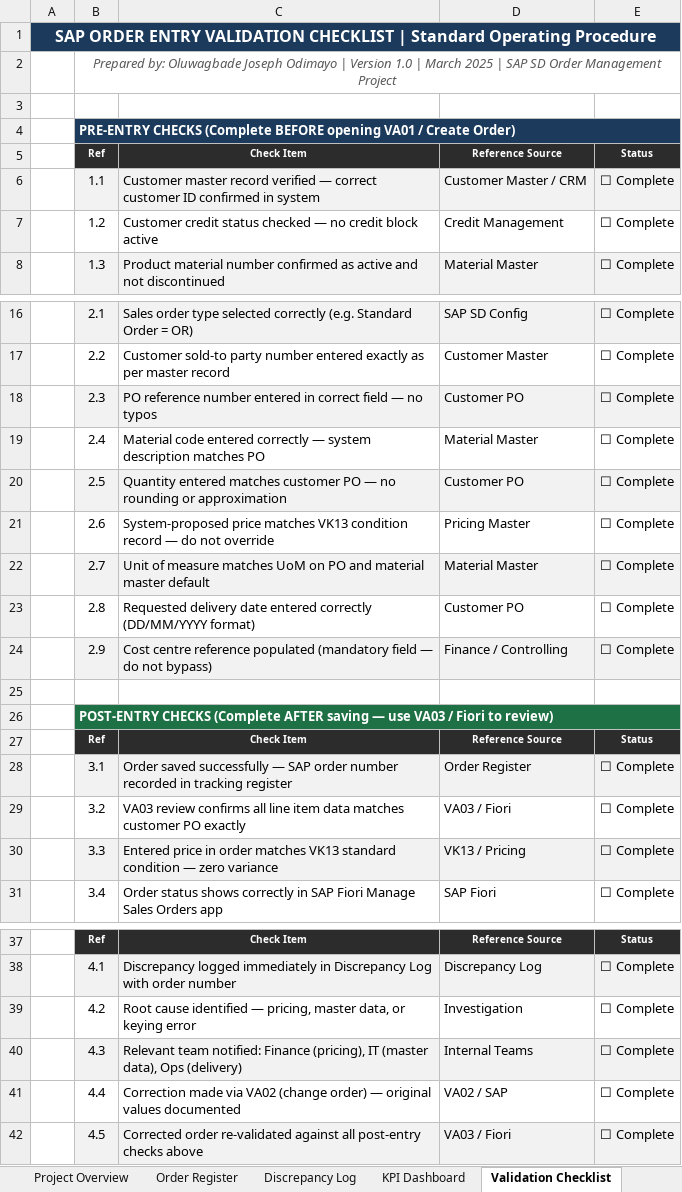
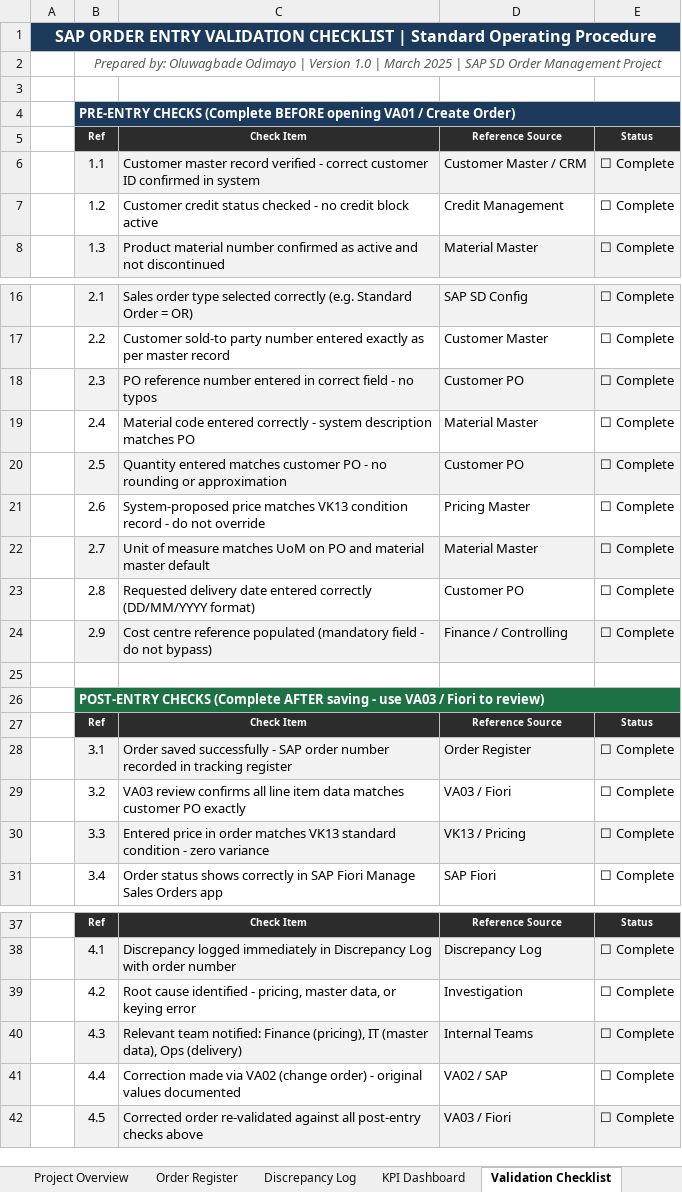
Before and after one commit to gbadedata/sap-order-management-project, an Excel workbook: SAP_Order_Management_Project.xlsx, sheet Validation Checklist, drawn as a sheet; only a part is shown, gaps mark what is left out; values as stored, in another font and other column widths than the file's, no borders; the diff names each change by its address in the sheet, - before the commit and + after, or states it on an @@ line.

```diff
--- a/SAP_Order_Management_Project.xlsx (sheet Validation Checklist)
+++ b/SAP_Order_Management_Project.xlsx (sheet Validation Checklist)
-B2: …by: Oluwagbade Joseph Odimayo |…
+B2: …by: Oluwagbade Odimayo |…
-C6: …record verified — correct customer…
+C6: …record verified - correct customer…
-C7: …status checked — no credit…
+C7: …status checked - no credit…
-C18: …correct field — no typos
+C18: …correct field - no typos
-C19: …entered correctly — system description…
+C19: …entered correctly - system description…
-C20: …customer PO — no rounding…
+C20: …customer PO - no rounding…
-C21: …condition record — do not…
+C21: …condition record - do not…
-C24: …(mandatory field — do not…
+C24: …(mandatory field - do not…
-B26: …AFTER saving — use VA03…
+B26: …AFTER saving - use VA03…
-C28: …saved successfully — SAP order…
+C28: …saved successfully - SAP order…
-C30: …standard condition — zero variance
+C30: …standard condition - zero variance
-C39: …cause identified — pricing, master…
+C39: …cause identified - pricing, master…
-C41: …(change order) — original values…
+C41: …(change order) - original values…
```
Also changed, not shown: sheet Project Overview, charts or pictures, SAP_Validation_Report.xlsx.
